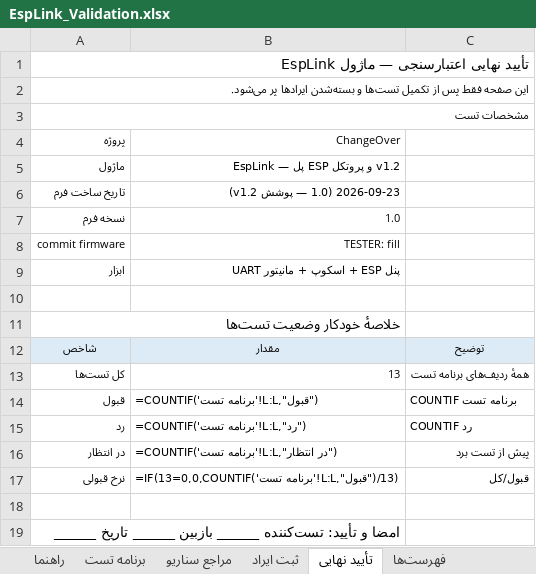
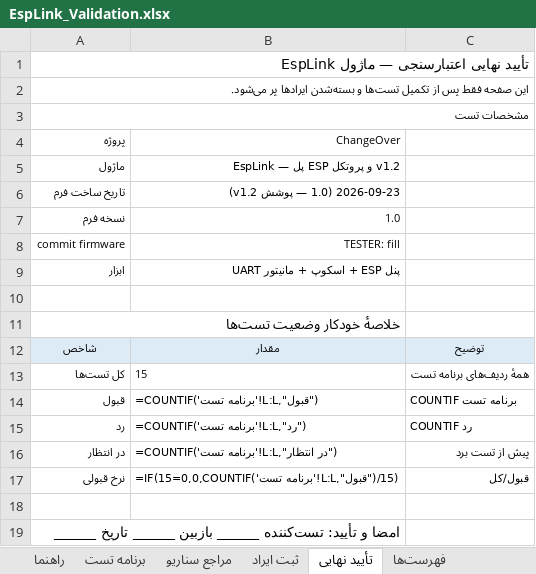
Before and after one commit to sargoliwork101-ui/ChangeOver, an Excel workbook: Firmware/Modules/EspLink/EspLink_Validation.xlsx, sheet تأیید نهایی, drawn as a sheet; values as stored, in another font and other column widths than the file's, no borders; formulas without a stored value are shown as written; the diff names each change by its address in the sheet, - before the commit and + after, or states it on an @@ line.

```diff
--- a/Firmware/Modules/EspLink/EspLink_Validation.xlsx (sheet تأیید نهایی)
+++ b/Firmware/Modules/EspLink/EspLink_Validation.xlsx (sheet تأیید نهایی)
-B13: 13
+B13: 15
-B17: =IF(13=0,0,COUNTIF('برنامه تست'!L:L,"قبول")/13)
+B17: =IF(15=0,0,COUNTIF('برنامه تست'!L:L,"قبول")/15)
```
Also changed, not shown: sheet برنامه تست, sheet راهنما, Firmware/Modules/CalLut/CalLut_Validation.xlsx, 8 other files.
